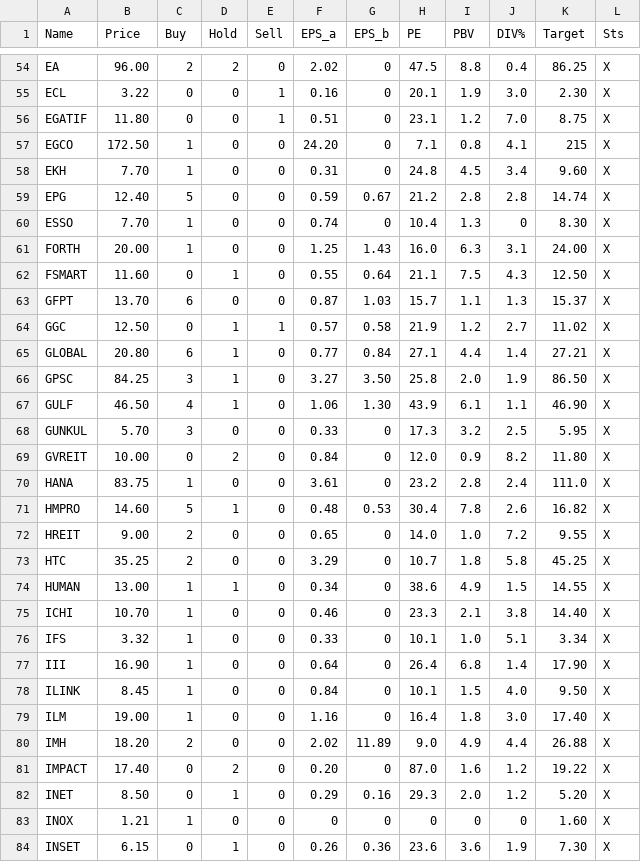
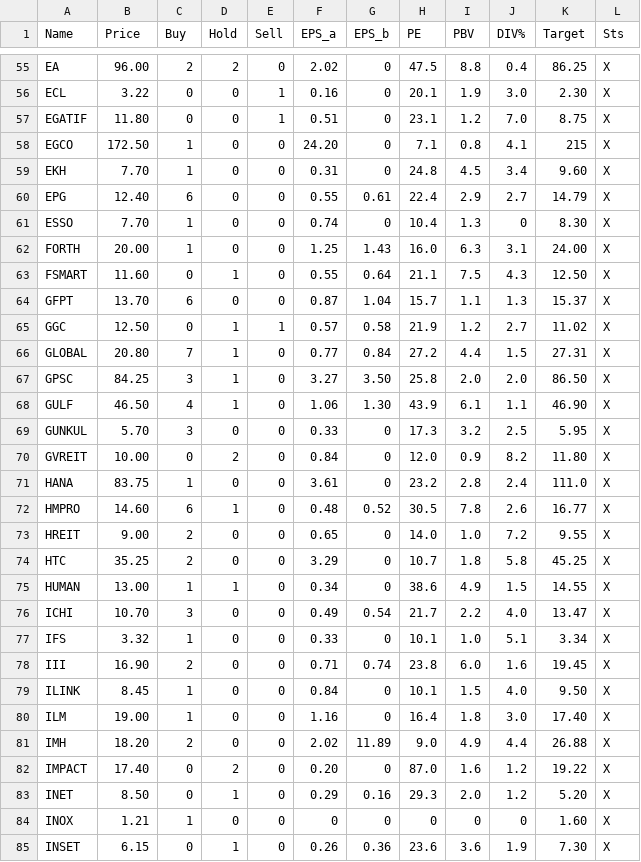
Before and after one commit to santimcs/A8, a CSV file: Data/consensus.csv, drawn as a sheet; only a part is shown, gaps mark what is left out; the diff covers the shown part only.

```diff
--- a/Data/consensus.csv
+++ b/Data/consensus.csv
@@ -58,3 +59,3 @@ EGCO,172.50,1,0,0,24.20,0,7.1,0.8,4.1,215,X
 EKH,7.70,1,0,0,0.31,0,24.8,4.5,3.4,9.60,X
-EPG,12.40,5,0,0,0.59,0.67,21.2,2.8,2.8,14.74,X
+EPG,12.40,6,0,0,0.55,0.61,22.4,2.9,2.7,14.79,X
 ESSO,7.70,1,0,0,0.74,0,10.4,1.3,0,8.30,X
@@ -62,6 +63,6 @@ FORTH,20.00,1,0,0,1.25,1.43,16.0,6.3,3.1,24.00,X
 FSMART,11.60,0,1,0,0.55,0.64,21.1,7.5,4.3,12.50,X
-GFPT,13.70,6,0,0,0.87,1.03,15.7,1.1,1.3,15.37,X
+GFPT,13.70,6,0,0,0.87,1.04,15.7,1.1,1.3,15.37,X
 GGC,12.50,0,1,1,0.57,0.58,21.9,1.2,2.7,11.02,X
-GLOBAL,20.80,6,1,0,0.77,0.84,27.1,4.4,1.4,27.21,X
-GPSC,84.25,3,1,0,3.27,3.50,25.8,2.0,1.9,86.50,X
+GLOBAL,20.80,7,1,0,0.77,0.84,27.2,4.4,1.5,27.31,X
+GPSC,84.25,3,1,0,3.27,3.50,25.8,2.0,2.0,86.50,X
 GULF,46.50,4,1,0,1.06,1.30,43.9,6.1,1.1,46.90,X
@@ -70,3 +71,3 @@ GVREIT,10.00,0,2,0,0.84,0,12.0,0.9,8.2,11.80,X
 HANA,83.75,1,0,0,3.61,0,23.2,2.8,2.4,111.0,X
-HMPRO,14.60,5,1,0,0.48,0.53,30.4,7.8,2.6,16.82,X
+HMPRO,14.60,6,1,0,0.48,0.52,30.5,7.8,2.6,16.77,X
 HREIT,9.00,2,0,0,0.65,0,14.0,1.0,7.2,9.55,X
@@ -74,5 +75,5 @@ HTC,35.25,2,0,0,3.29,0,10.7,1.8,5.8,45.25,X
 HUMAN,13.00,1,1,0,0.34,0,38.6,4.9,1.5,14.55,X
-ICHI,10.70,1,0,0,0.46,0,23.3,2.1,3.8,14.40,X
+ICHI,10.70,3,0,0,0.49,0.54,21.7,2.2,4.0,13.47,X
 IFS,3.32,1,0,0,0.33,0,10.1,1.0,5.1,3.34,X
-III,16.90,1,0,0,0.64,0,26.4,6.8,1.4,17.90,X
+III,16.90,2,0,0,0.71,0.74,23.8,6.0,1.6,19.45,X
 ILINK,8.45,1,0,0,0.84,0,10.1,1.5,4.0,9.50,X
```
Also changed, not shown: 1 added row and 48 edited cells elsewhere in this file, Data/daily-sales.csv, Data/daily-watch-list.csv, 9 other files.
